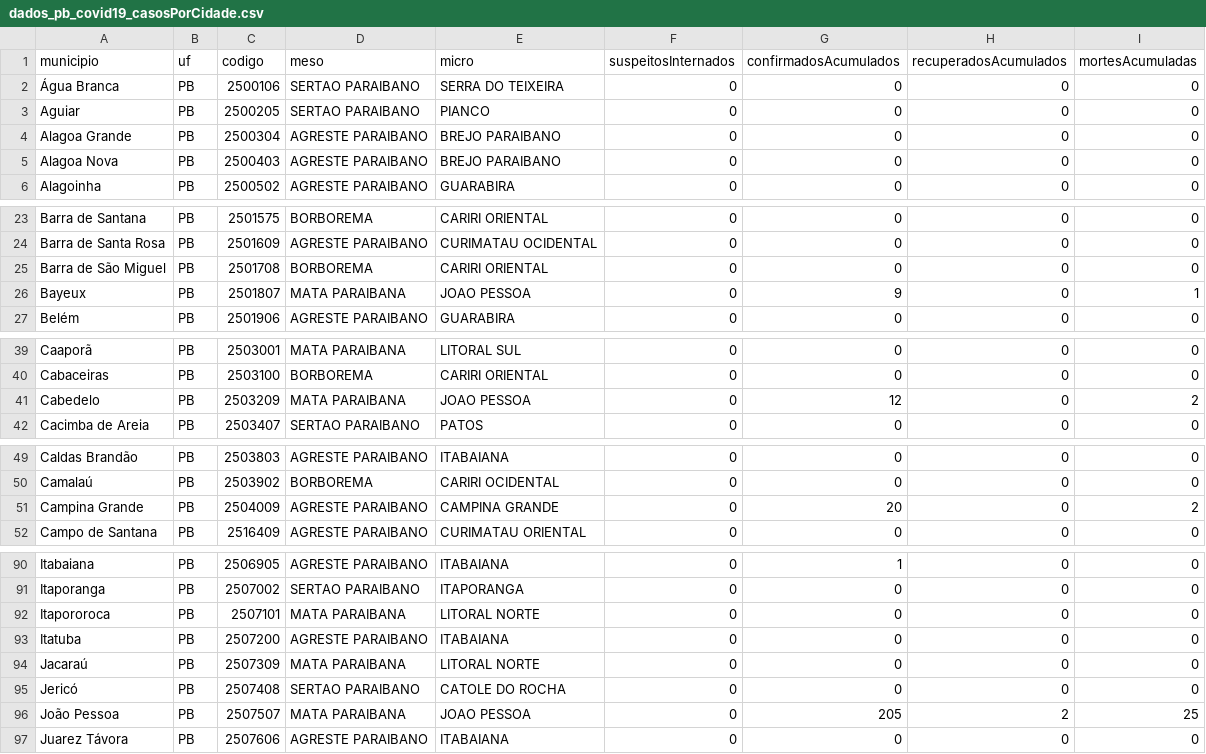
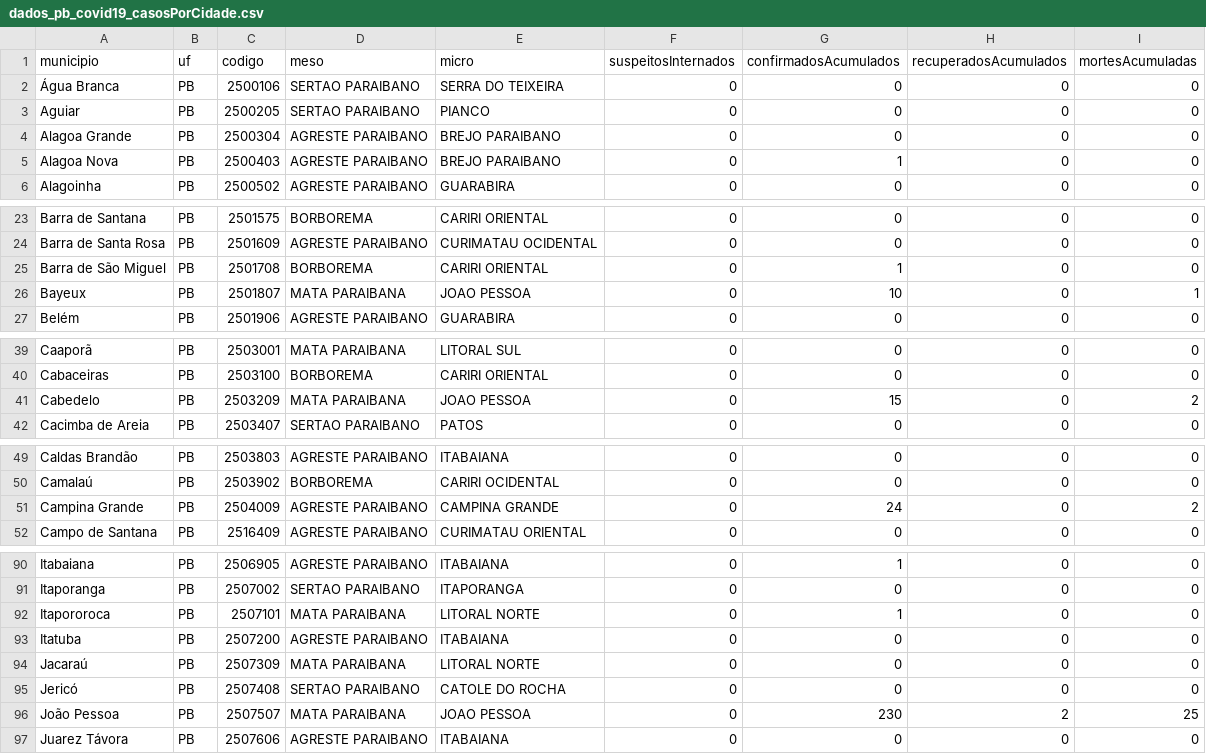
Before and after one commit to covid19pb/covid19pb.github.io, a CSV file: data/dados_pb_covid19_casosPorCidade.csv, drawn as a sheet; only a part is shown, gaps mark what is left out; the diff covers the shown part only.

```diff
--- a/data/dados_pb_covid19_casosPorCidade.csv
+++ b/data/dados_pb_covid19_casosPorCidade.csv
@@ -4,3 +4,3 @@
 "Alagoa Grande","PB","2500304","AGRESTE PARAIBANO","BREJO PARAIBANO",0,0,0,0
-"Alagoa Nova","PB","2500403","AGRESTE PARAIBANO","BREJO PARAIBANO",0,0,0,0
+"Alagoa Nova","PB","2500403","AGRESTE PARAIBANO","BREJO PARAIBANO",0,1,0,0
 "Alagoinha","PB","2500502","AGRESTE PARAIBANO","GUARABIRA",0,0,0,0
@@ -24,4 +24,4 @@
 "Barra de Santa Rosa","PB","2501609","AGRESTE PARAIBANO","CURIMATAU OCIDENTAL",0,0,0,0
-"Barra de São Miguel","PB","2501708","BORBOREMA","CARIRI ORIENTAL",0,0,0,0
-"Bayeux","PB","2501807","MATA PARAIBANA","JOAO PESSOA",0,9,0,1
+"Barra de São Miguel","PB","2501708","BORBOREMA","CARIRI ORIENTAL",0,1,0,0
+"Bayeux","PB","2501807","MATA PARAIBANA","JOAO PESSOA",0,10,0,1
 "Belém","PB","2501906","AGRESTE PARAIBANO","GUARABIRA",0,0,0,0
@@ -40,3 +40,3 @@
 "Cabaceiras","PB","2503100","BORBOREMA","CARIRI ORIENTAL",0,0,0,0
-"Cabedelo","PB","2503209","MATA PARAIBANA","JOAO PESSOA",0,12,0,2
+"Cabedelo","PB","2503209","MATA PARAIBANA","JOAO PESSOA",0,15,0,2
 "Cacimba de Areia","PB","2503407","SERTAO PARAIBANO","PATOS",0,0,0,0
@@ -50,3 +50,3 @@
 "Camalaú","PB","2503902","BORBOREMA","CARIRI OCIDENTAL",0,0,0,0
-"Campina Grande","PB","2504009","AGRESTE PARAIBANO","CAMPINA GRANDE",0,20,0,2
+"Campina Grande","PB","2504009","AGRESTE PARAIBANO","CAMPINA GRANDE",0,24,0,2
 "Campo de Santana","PB","2516409","AGRESTE PARAIBANO","CURIMATAU ORIENTAL",0,0,0,0
@@ -91,3 +91,3 @@
 "Itaporanga","PB","2507002","SERTAO PARAIBANO","ITAPORANGA",0,0,0,0
-"Itapororoca","PB","2507101","MATA PARAIBANA","LITORAL NORTE",0,0,0,0
+"Itapororoca","PB","2507101","MATA PARAIBANA","LITORAL NORTE",0,1,0,0
 "Itatuba","PB","2507200","AGRESTE PARAIBANO","ITABAIANA",0,0,0,0
@@ -95,3 +95,3 @@
 "Jericó","PB","2507408","SERTAO PARAIBANO","CATOLE DO ROCHA",0,0,0,0
-"João Pessoa","PB","2507507","MATA PARAIBANA","JOAO PESSOA",0,205,2,25
+"João Pessoa","PB","2507507","MATA PARAIBANA","JOAO PESSOA",0,230,2,25
 "Juarez Távora","PB","2507606","AGRESTE PARAIBANO","ITABAIANA",0,0,0,0
```
Also changed, not shown: 4 edited cells elsewhere in this file, data/dados_pb_covid19_boletim_FaixaEtaria.csv, data/dados_pb_covid19_casosPorData.csv, 4 other files.
